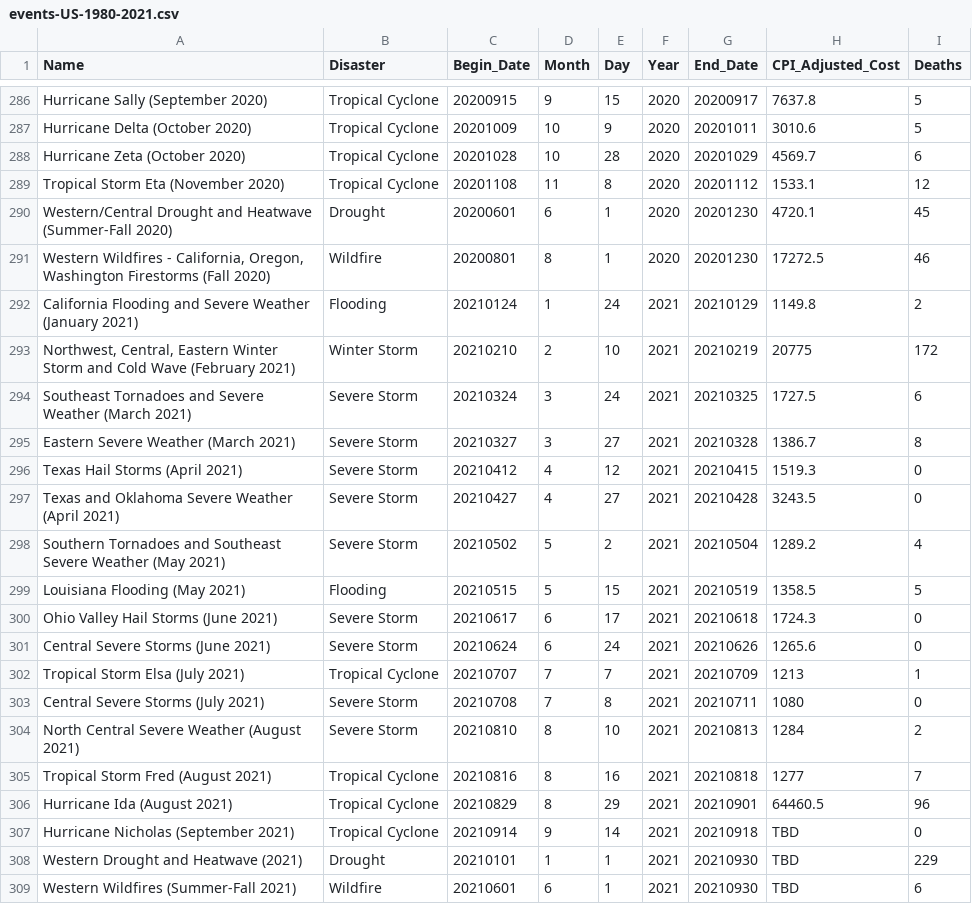
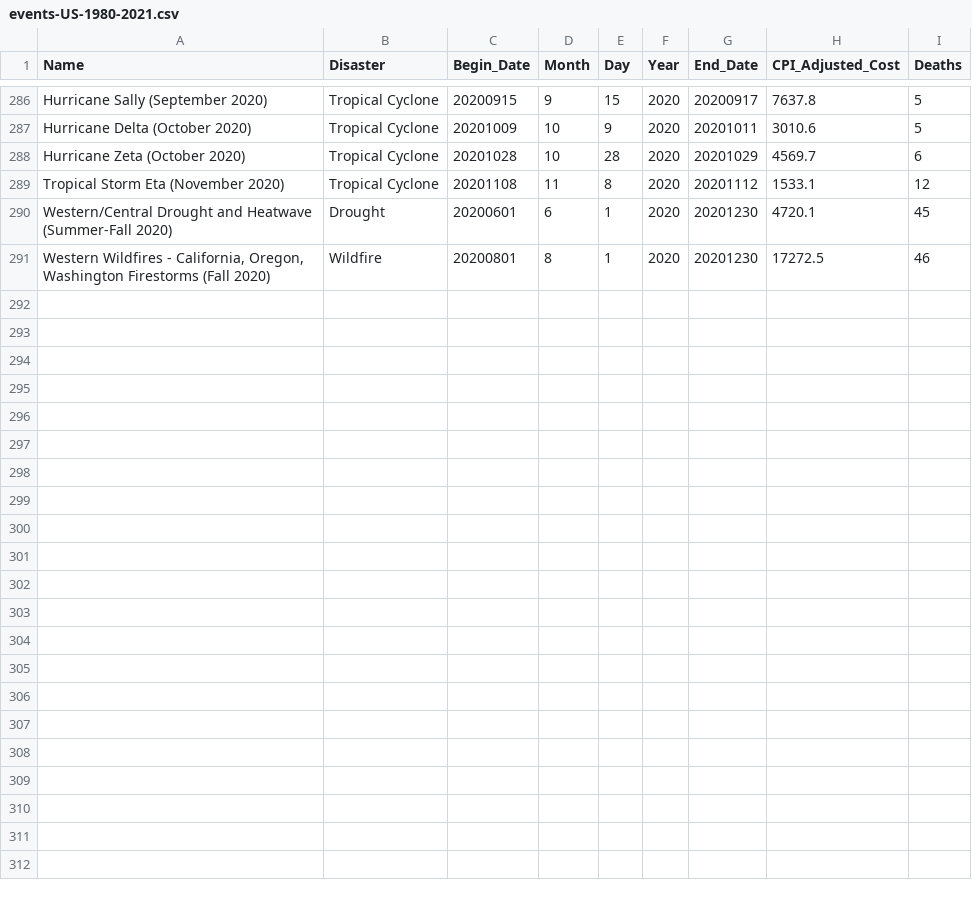
Before and after one commit to Kitbear23/Natural-Disasters-Data-Vis, a CSV file: Data/Natural Disasters, Deaths, Costs/events-US-1980-2021.csv, drawn as a sheet; only a part is shown, gaps mark what is left out.

Commit message:
Remove 2021 columns

```diff
--- a/Data/Natural Disasters, Deaths, Costs/events-US-1980-2021.csv
+++ b/Data/Natural Disasters, Deaths, Costs/events-US-1980-2021.csv
@@ -291,19 +291 @@ Western/Central Drought and Heatwave (Summer-Fall 2020),Drought,20200601,6,1,202
 "Western Wildfires - California, Oregon, Washington Firestorms (Fall 2020)",Wildfire,20200801,8,1,2020,20201230,17272.5,46
-California Flooding and Severe Weather (January 2021),Flooding,20210124,1,24,2021,20210129,1149.8,2
-"Northwest, Central, Eastern Winter Storm and Cold Wave (February 2021)",Winter Storm,20210210,2,10,2021,20210219,20775,172
-Southeast Tornadoes and Severe Weather (March 2021),Severe Storm,20210324,3,24,2021,20210325,1727.5,6
-Eastern Severe Weather (March 2021),Severe Storm,20210327,3,27,2021,20210328,1386.7,8
-Texas Hail Storms (April 2021),Severe Storm,20210412,4,12,2021,20210415,1519.3,0
-Texas and Oklahoma Severe Weather (April 2021),Severe Storm,20210427,4,27,2021,20210428,3243.5,0
-Southern Tornadoes and Southeast Severe Weather (May 2021),Severe Storm,20210502,5,2,2021,20210504,1289.2,4
-Louisiana Flooding (May 2021),Flooding,20210515,5,15,2021,20210519,1358.5,5
-Ohio Valley Hail Storms (June 2021),Severe Storm,20210617,6,17,2021,20210618,1724.3,0
-Central Severe Storms (June 2021),Severe Storm,20210624,6,24,2021,20210626,1265.6,0
-Tropical Storm Elsa (July 2021),Tropical Cyclone,20210707,7,7,2021,20210709,1213,1
-Central Severe Storms (July 2021),Severe Storm,20210708,7,8,2021,20210711,1080,0
-North Central Severe Weather (August 2021),Severe Storm,20210810,8,10,2021,20210813,1284,2
-Tropical Storm Fred (August 2021),Tropical Cyclone,20210816,8,16,2021,20210818,1277,7
-Hurricane Ida (August 2021),Tropical Cyclone,20210829,8,29,2021,20210901,64460.5,96
-Hurricane Nicholas (September 2021),Tropical Cyclone,20210914,9,14,2021,20210918,TBD,0
-Western Drought and Heatwave (2021),Drought,20210101,1,1,2021,20210930,TBD,229
-Western Wildfires (Summer-Fall 2021),Wildfire,20210601,6,1,2021,20210930,TBD,6
```
Also changed, not shown: 1 other file.
